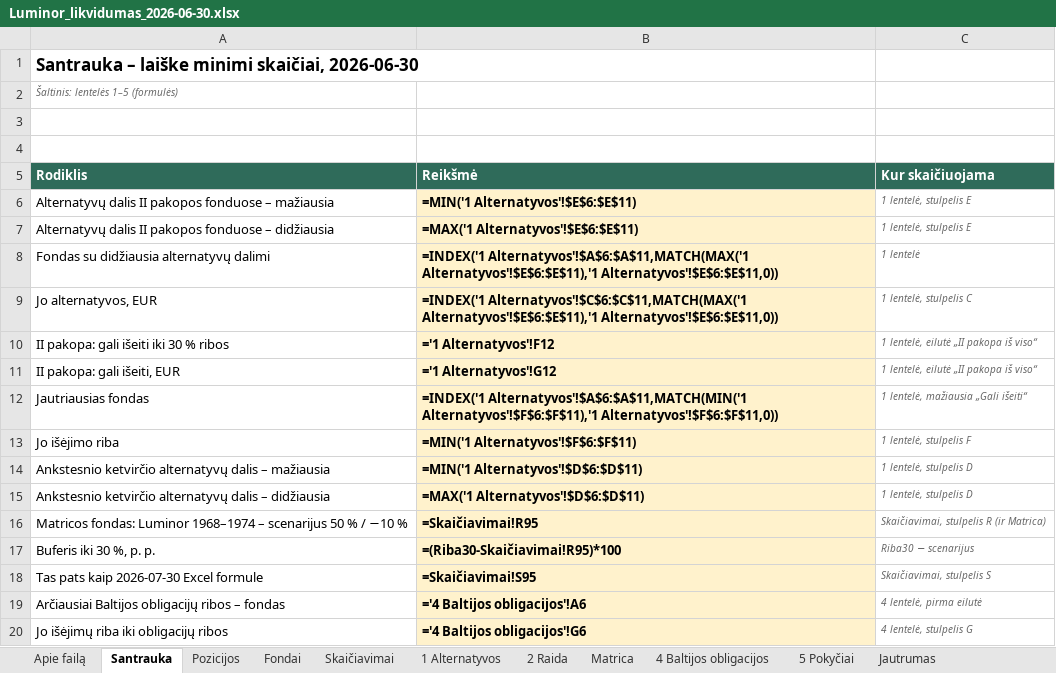
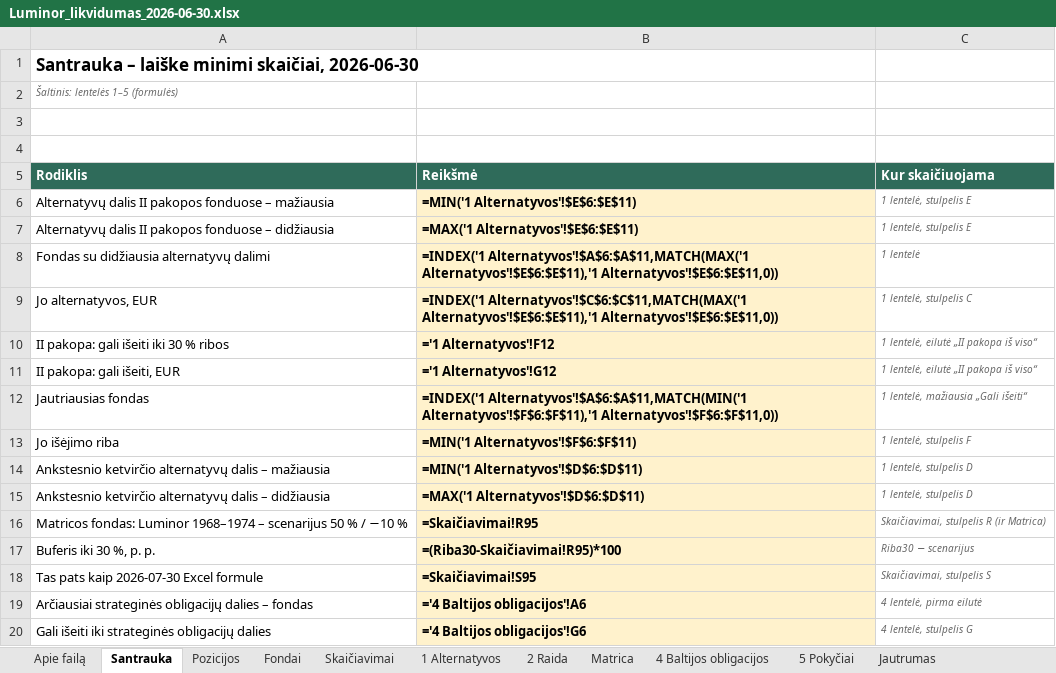
Before and after one commit to VytisCode/pension-fund-tracker, an Excel workbook: docs/liq/Luminor_likvidumas_2026-06-30.xlsx, sheet Santrauka, drawn as a sheet; values as stored, in another font and other column widths than the file's, no borders; formulas without a stored value are shown as written; the diff names each change by its address in the sheet, - before the commit and + after, or states it on an @@ line.

```diff
--- a/docs/liq/Luminor_likvidumas_2026-06-30.xlsx (sheet Santrauka)
+++ b/docs/liq/Luminor_likvidumas_2026-06-30.xlsx (sheet Santrauka)
-A19 (Rodiklis): Arčiausiai Baltijos obligacijų ribos – fondas
+A19 (Rodiklis): Arčiausiai strateginės obligacijų dalies – fondas
-A20 (Rodiklis): Jo išėjimų riba iki obligacijų ribos
+A20 (Rodiklis): Gali išeiti iki strateginės obligacijų dalies
```
Also changed, not shown: sheet 4 Baltijos obligacijos, sheet Išimtys, sheet Apie failą, sheet Metodika, sheet Laiškas A, sheet Skaičiavimai, 2 more sheets, docs/liq/Artea_likvidumas_2026-06-30.xlsx, docs/liq/Artea_likvidumas_2026-09-30.xlsx, 15 other files.
